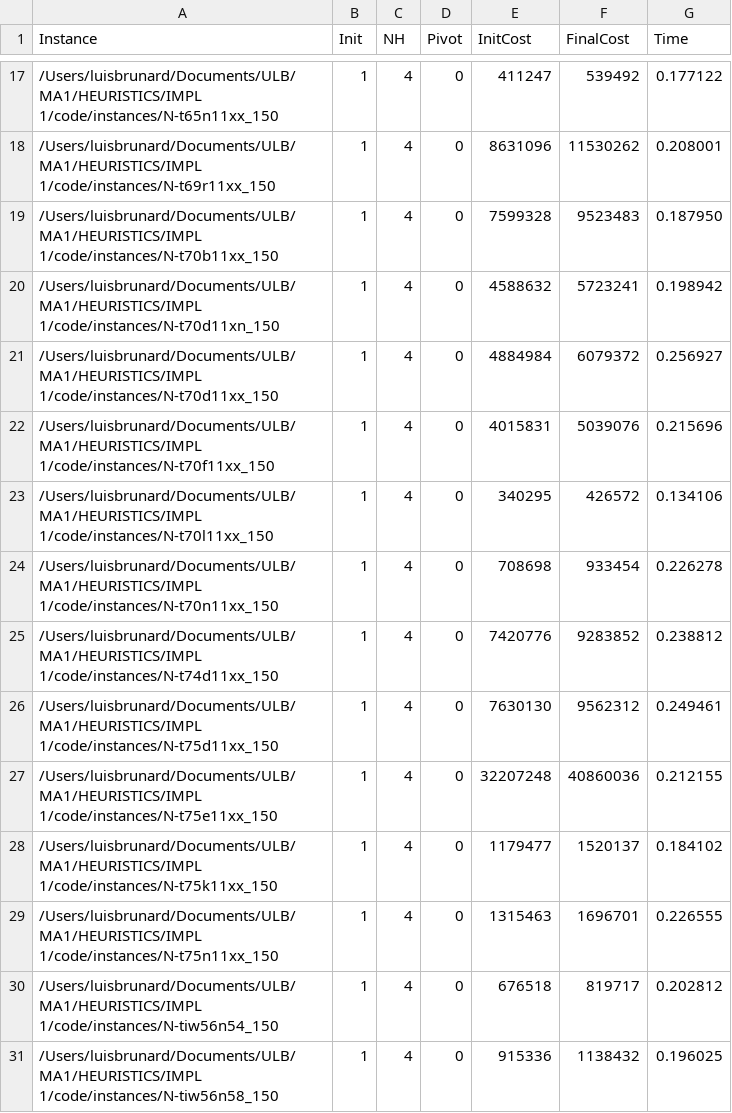
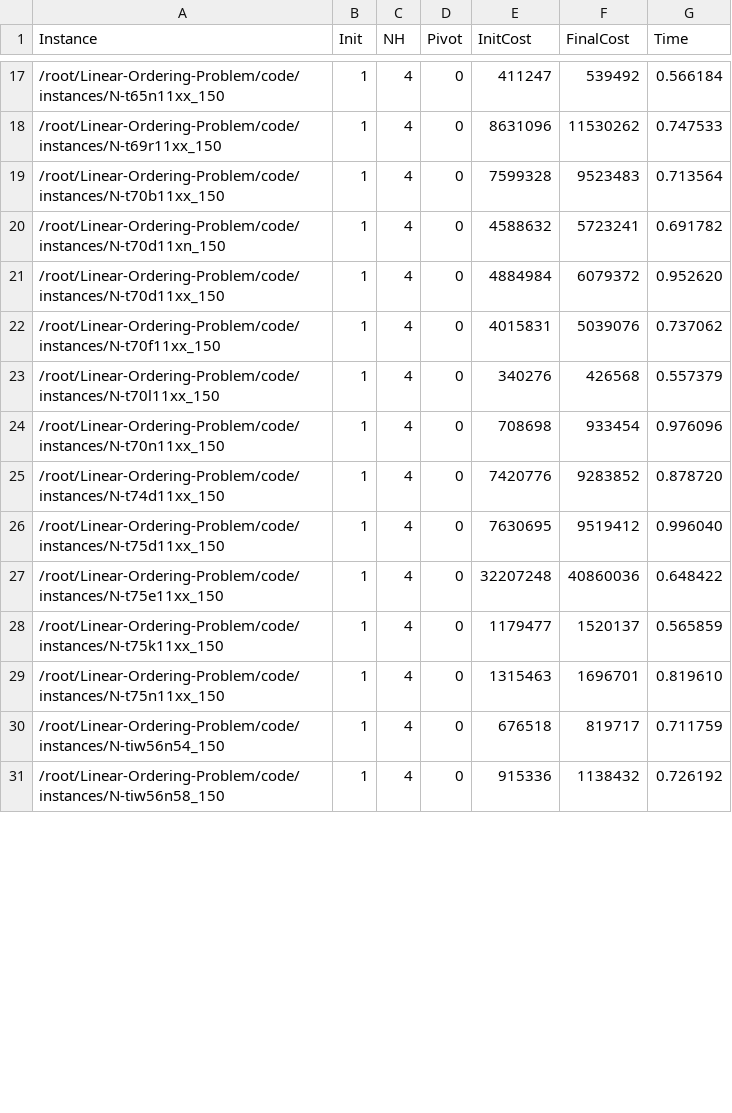
Before and after one commit to lBrunard/Linear-Ordering-Problem, a CSV file: results_2/vnd_times.csv, drawn as a sheet; only a part is shown, gaps mark what is left out; the diff covers the shown part only.

Commit message:
Update results and timings for Linear Ordering Problem instances
- Changed file paths in `sls_results.csv` to reflect new directory structure.
- Updated costs and times for various instances in `sls_results.csv`.
- Adjusted timings in `vnd_times.csv` for improved accuracy and consistency.

```diff
--- a/results_2/vnd_times.csv
+++ b/results_2/vnd_times.csv
@@ -17,15 +17,15 @@ Instance;Init;NH;Pivot;InitCost;FinalCost;Time
-/Users/luisbrunard/Documents/ULB/MA1/HEURISTICS/IMPL 1/code/instances/N-t65n11xx_150;1;4;0;411247;539492;0.177122
-/Users/luisbrunard/Documents/ULB/MA1/HEURISTICS/IMPL 1/code/instances/N-t69r11xx_150;1;4;0;8631096;11530262;0.208001
-/Users/luisbrunard/Documents/ULB/MA1/HEURISTICS/IMPL 1/code/instances/N-t70b11xx_150;1;4;0;7599328;9523483;0.187950
-/Users/luisbrunard/Documents/ULB/MA1/HEURISTICS/IMPL 1/code/instances/N-t70d11xn_150;1;4;0;4588632;5723241;0.198942
-/Users/luisbrunard/Documents/ULB/MA1/HEURISTICS/IMPL 1/code/instances/N-t70d11xx_150;1;4;0;4884984;6079372;0.256927
-/Users/luisbrunard/Documents/ULB/MA1/HEURISTICS/IMPL 1/code/instances/N-t70f11xx_150;1;4;0;4015831;5039076;0.215696
-/Users/luisbrunard/Documents/ULB/MA1/HEURISTICS/IMPL 1/code/instances/N-t70l11xx_150;1;4;0;340295;426572;0.134106
-/Users/luisbrunard/Documents/ULB/MA1/HEURISTICS/IMPL 1/code/instances/N-t70n11xx_150;1;4;0;708698;933454;0.226278
-/Users/luisbrunard/Documents/ULB/MA1/HEURISTICS/IMPL 1/code/instances/N-t74d11xx_150;1;4;0;7420776;9283852;0.238812
-/Users/luisbrunard/Documents/ULB/MA1/HEURISTICS/IMPL 1/code/instances/N-t75d11xx_150;1;4;0;7630130;9562312;0.249461
-/Users/luisbrunard/Documents/ULB/MA1/HEURISTICS/IMPL 1/code/instances/N-t75e11xx_150;1;4;0;32207248;40860036;0.212155
-/Users/luisbrunard/Documents/ULB/MA1/HEURISTICS/IMPL 1/code/instances/N-t75k11xx_150;1;4;0;1179477;1520137;0.184102
-/Users/luisbrunard/Documents/ULB/MA1/HEURISTICS/IMPL 1/code/instances/N-t75n11xx_150;1;4;0;1315463;1696701;0.226555
-/Users/luisbrunard/Documents/ULB/MA1/HEURISTICS/IMPL 1/code/instances/N-tiw56n54_150;1;4;0;676518;819717;0.202812
-/Users/luisbrunard/Documents/ULB/MA1/HEURISTICS/IMPL 1/code/instances/N-tiw56n58_150;1;4;0;915336;1138432;0.196025
+/root/Linear-Ordering-Problem/code/instances/N-t65n11xx_150;1;4;0;411247;539492;0.566184
+/root/Linear-Ordering-Problem/code/instances/N-t69r11xx_150;1;4;0;8631096;11530262;0.747533
+/root/Linear-Ordering-Problem/code/instances/N-t70b11xx_150;1;4;0;7599328;9523483;0.713564
+/root/Linear-Ordering-Problem/code/instances/N-t70d11xn_150;1;4;0;4588632;5723241;0.691782
+/root/Linear-Ordering-Problem/code/instances/N-t70d11xx_150;1;4;0;4884984;6079372;0.952620
+/root/Linear-Ordering-Problem/code/instances/N-t70f11xx_150;1;4;0;4015831;5039076;0.737062
+/root/Linear-Ordering-Problem/code/instances/N-t70l11xx_150;1;4;0;340276;426568;0.557379
+/root/Linear-Ordering-Problem/code/instances/N-t70n11xx_150;1;4;0;708698;933454;0.976096
+/root/Linear-Ordering-Problem/code/instances/N-t74d11xx_150;1;4;0;7420776;9283852;0.878720
+/root/Linear-Ordering-Problem/code/instances/N-t75d11xx_150;1;4;0;7630695;9519412;0.996040
+/root/Linear-Ordering-Problem/code/instances/N-t75e11xx_150;1;4;0;32207248;40860036;0.648422
+/root/Linear-Ordering-Problem/code/instances/N-t75k11xx_150;1;4;0;1179477;1520137;0.565859
+/root/Linear-Ordering-Problem/code/instances/N-t75n11xx_150;1;4;0;1315463;1696701;0.819610
+/root/Linear-Ordering-Problem/code/instances/N-tiw56n54_150;1;4;0;676518;819717;0.711759
+/root/Linear-Ordering-Problem/code/instances/N-tiw56n58_150;1;4;0;915336;1138432;0.726192
```
Also changed, not shown: 1 added row, 1 removed row and 51 edited cells elsewhere in this file, results_2/rtd_results.csv, results_2/sls_results.csv, 8 other files.
